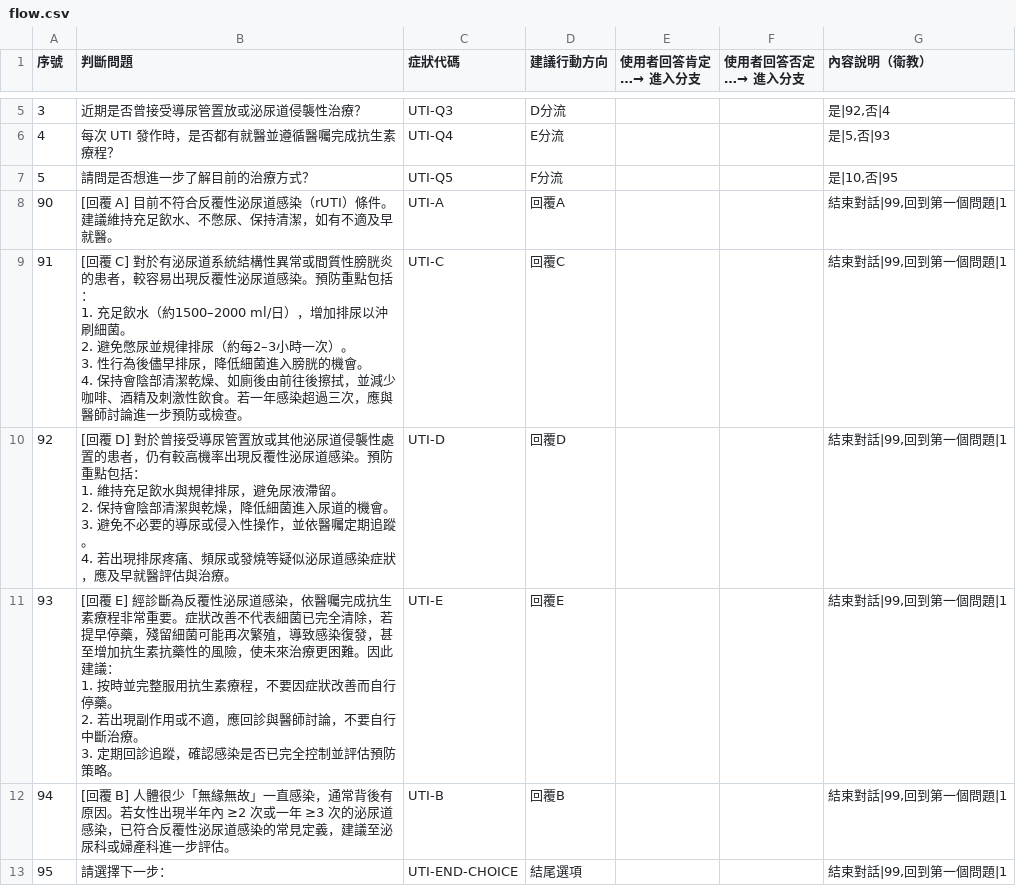
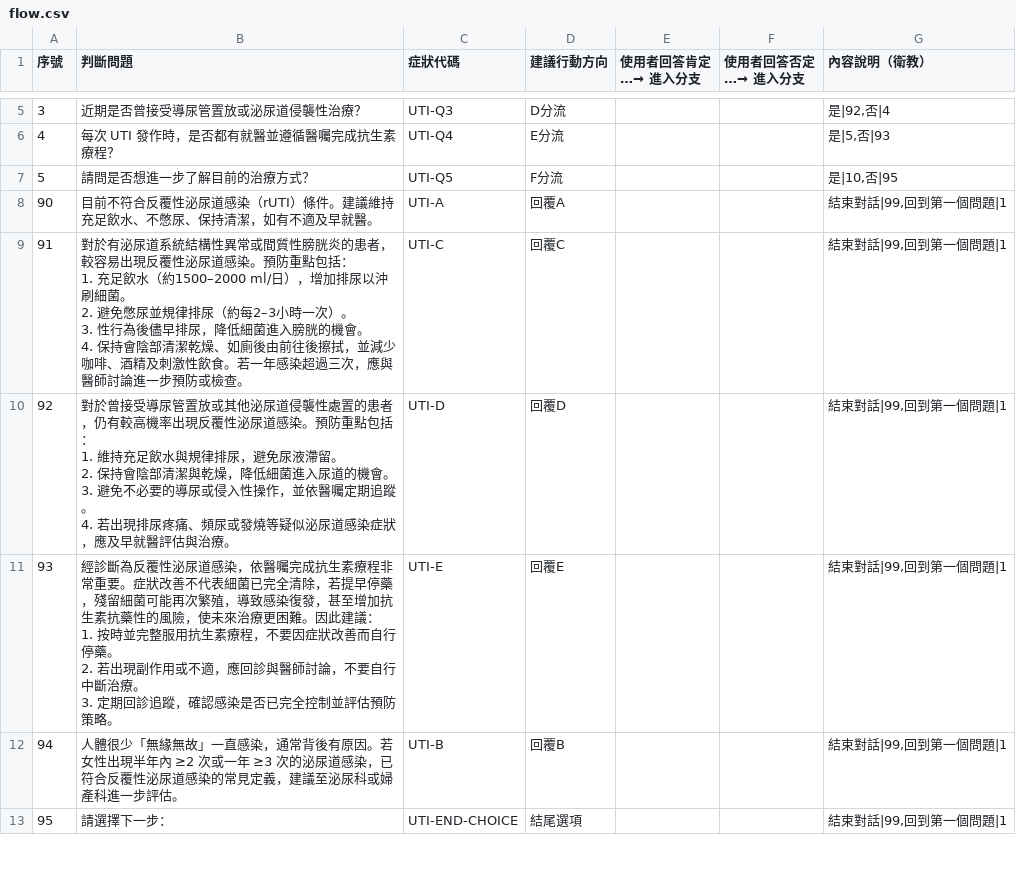
Before and after one commit to zeus-ordo/line-medical-bot, a CSV file: data/flow.csv, drawn as a sheet; only a part is shown, gaps mark what is left out; the diff covers the shown part only.

Commit message:
update: 治療選單新增4結束問卷並清理回覆標記文案

```diff
--- a/data/flow.csv
+++ b/data/flow.csv
@@ -7,18 +7,18 @@
 5,請問是否想進一步了解目前的治療方式？,UTI-Q5,F分流,,,"是|10,否|95"
-90,[回覆 A] 目前不符合反覆性泌尿道感染（rUTI）條件。建議維持充足飲水、不憋尿、保持清潔，如有不適及早就醫。,UTI-A,回覆A,,,"結束對話|99,回到第一個問題|1"
-91,"[回覆 C] 對於有泌尿道系統結構性異常或間質性膀胱炎的患者，較容易出現反覆性泌尿道感染。預防重點包括：
-1. 充足飲水（約1500–2000 ml/日），增加排尿以沖刷細菌。
-2. 避免憋尿並規律排尿（約每2–3小時一次）。
-3. 性行為後儘早排尿，降低細菌進入膀胱的機會。
-4. 保持會陰部清潔乾燥、如廁後由前往後擦拭，並減少咖啡、酒精及刺激性飲食。若一年感染超過三次，應與醫師討論進一步預防或檢查。",UTI-C,回覆C,,,"結束對話|99,回到第一個問題|1"
-92,"[回覆 D] 對於曾接受導尿管置放或其他泌尿道侵襲性處置的患者，仍有較高機率出現反覆性泌尿道感染。預防重點包括：
-1. 維持充足飲水與規律排尿，避免尿液滯留。
-2. 保持會陰部清潔與乾燥，降低細菌進入尿道的機會。
-3. 避免不必要的導尿或侵入性操作，並依醫囑定期追蹤。
-4. 若出現排尿疼痛、頻尿或發燒等疑似泌尿道感染症狀，應及早就醫評估與治療。",UTI-D,回覆D,,,"結束對話|99,回到第一個問題|1"
-93,"[回覆 E] 經診斷為反覆性泌尿道感染，依醫囑完成抗生素療程非常重要。症狀改善不代表細菌已完全清除，若提早停藥，殘留細菌可能再次繁殖，導致感染復發，甚至增加抗生素抗藥性的風險，使未來治療更困難。因此建議：
-1. 按時並完整服用抗生素療程，不要因症狀改善而自行停藥。
-2. 若出現副作用或不適，應回診與醫師討論，不要自行中斷治療。
-3. 定期回診追蹤，確認感染是否已完全控制並評估預防策略。",UTI-E,回覆E,,,"結束對話|99,回到第一個問題|1"
-94,[回覆 B] 人體很少「無緣無故」一直感染，通常背後有原因。若女性出現半年內 ≥2 次或一年 ≥3 次的泌尿道感染，已符合反覆性泌尿道感染的常見定義，建議至泌尿科或婦產科進一步評估。,UTI-B,回覆B,,,"結束對話|99,回到第一個問題|1"
+90,目前不符合反覆性泌尿道感染（rUTI）條件。建議維持充足飲水、不憋尿、保持清潔，如有不適及早就醫。,UTI-A,回覆A,,,"結束對話|99,回到第一個問題|1"
+91,"對於有泌尿道系統結構性異常或間質性膀胱炎的患者，較容易出現反覆性泌尿道感染。預防重點包括：
+1. 充足飲水（約1500–2000 ml/日），增加排尿以沖刷細菌。
+2. 避免憋尿並規律排尿（約每2–3小時一次）。
+3. 性行為後儘早排尿，降低細菌進入膀胱的機會。
+4. 保持會陰部清潔乾燥、如廁後由前往後擦拭，並減少咖啡、酒精及刺激性飲食。若一年感染超過三次，應與醫師討論進一步預防或檢查。",UTI-C,回覆C,,,"結束對話|99,回到第一個問題|1"
+92,"對於曾接受導尿管置放或其他泌尿道侵襲性處置的患者，仍有較高機率出現反覆性泌尿道感染。預防重點包括：
+1. 維持充足飲水與規律排尿，避免尿液滯留。
+2. 保持會陰部清潔與乾燥，降低細菌進入尿道的機會。
+3. 避免不必要的導尿或侵入性操作，並依醫囑定期追蹤。
+4. 若出現排尿疼痛、頻尿或發燒等疑似泌尿道感染症狀，應及早就醫評估與治療。",UTI-D,回覆D,,,"結束對話|99,回到第一個問題|1"
+93,"經診斷為反覆性泌尿道感染，依醫囑完成抗生素療程非常重要。症狀改善不代表細菌已完全清除，若提早停藥，殘留細菌可能再次繁殖，導致感染復發，甚至增加抗生素抗藥性的風險，使未來治療更困難。因此建議：
+1. 按時並完整服用抗生素療程，不要因症狀改善而自行停藥。
+2. 若出現副作用或不適，應回診與醫師討論，不要自行中斷治療。
+3. 定期回診追蹤，確認感染是否已完全控制並評估預防策略。",UTI-E,回覆E,,,"結束對話|99,回到第一個問題|1"
+94,人體很少「無緣無故」一直感染，通常背後有原因。若女性出現半年內 ≥2 次或一年 ≥3 次的泌尿道感染，已符合反覆性泌尿道感染的常見定義，建議至泌尿科或婦產科進一步評估。,UTI-B,回覆B,,,"結束對話|99,回到第一個問題|1"
 95,請選擇下一步：,UTI-END-CHOICE,結尾選項,,,"結束對話|99,回到第一個問題|1"
```
Also changed, not shown: 6 edited cells elsewhere in this file.
